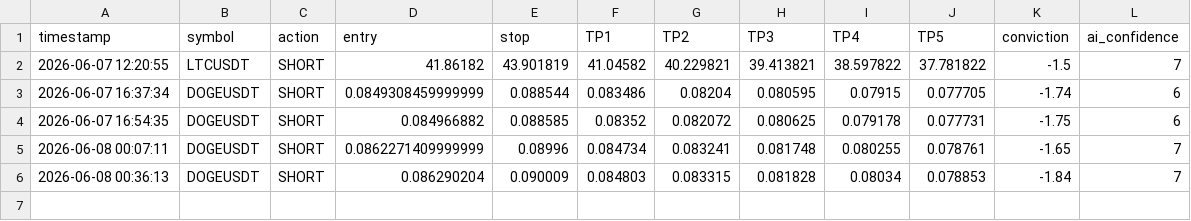
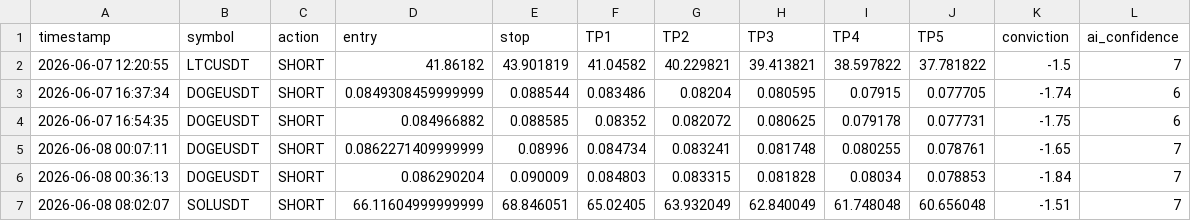
Before and after one commit to mrakbar8175-blip/Crypto-signal-bot, a CSV file: trade_log.csv, drawn as a sheet.

```diff
--- a/trade_log.csv
+++ b/trade_log.csv
@@ -6 +6,2 @@ timestamp,symbol,action,entry,stop,TP1,TP2,TP3,TP4,TP5,conviction,ai_confidence
 2026-06-08 00:36:13,DOGEUSDT,SHORT,0.086290204,0.090009,0.084803,0.083315,0.081828,0.08034,0.078853,-1.84,7
+2026-06-08 08:02:07,SOLUSDT,SHORT,66.11604999999999,68.846051,65.02405,63.932049,62.840049,61.748048,60.656048,-1.51,7
```
Also changed, not shown: open_trades.csv.
